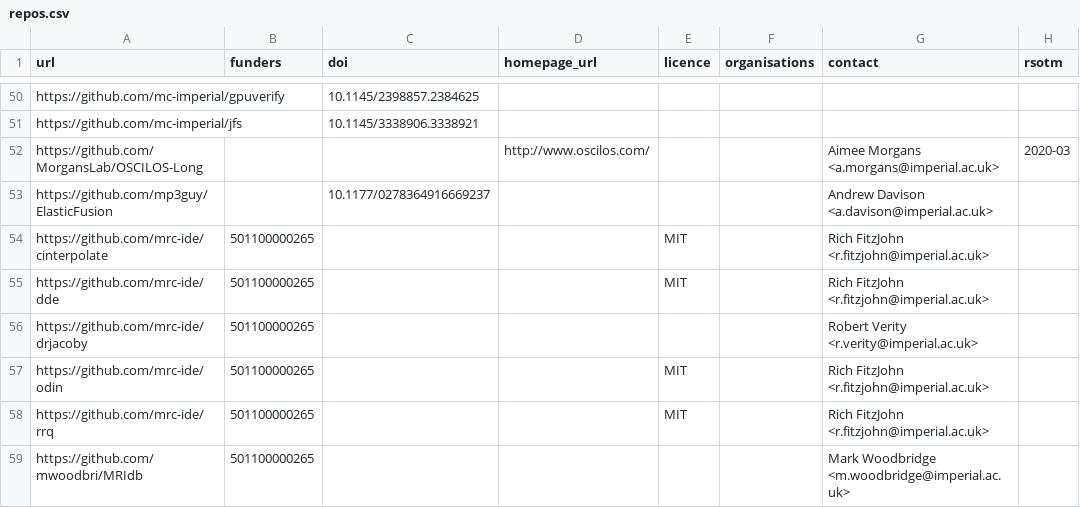
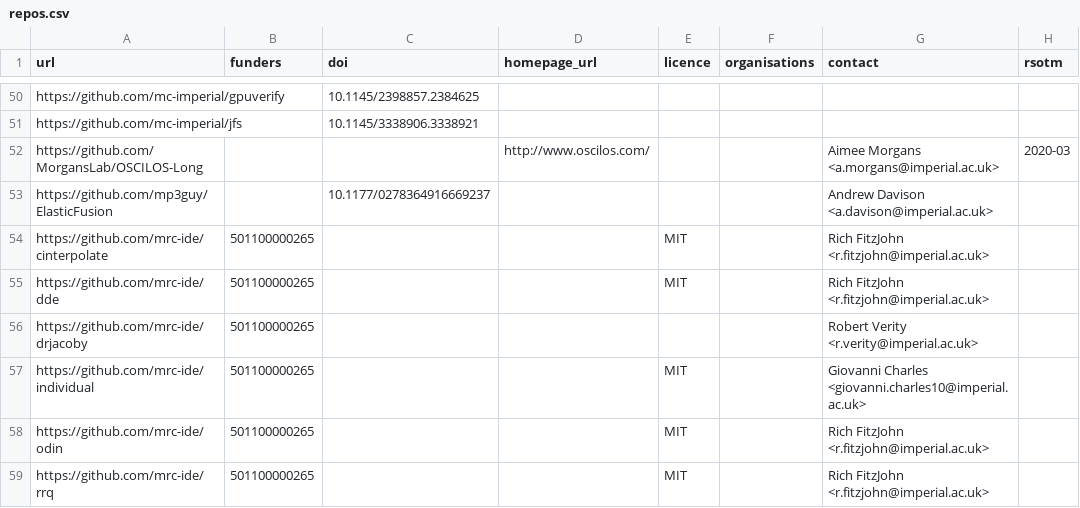
Before and after one commit to ImperialCollegeLondon/research-software-directory, a CSV file: repos.csv, drawn as a sheet; only a part is shown, gaps mark what is left out; the shorter side is filled out with more unchanged rows.

Commit message:
Add individual

```diff
--- a/repos.csv
+++ b/repos.csv
@@ -56,2 +56,3 @@ https://github.com/mrc-ide/dde,501100000265,,,MIT,,Rich FitzJohn <r.fitzjohn@imp
 https://github.com/mrc-ide/drjacoby,501100000265,,,,,Robert Verity <r.verity@imperial.ac.uk>,
+https://github.com/mrc-ide/individual,501100000265,,,MIT,,Giovanni Charles <giovanni.charles10@imperial.ac.uk>,
 https://github.com/mrc-ide/odin,501100000265,,,MIT,,Rich FitzJohn <r.fitzjohn@imperial.ac.uk>,
```
